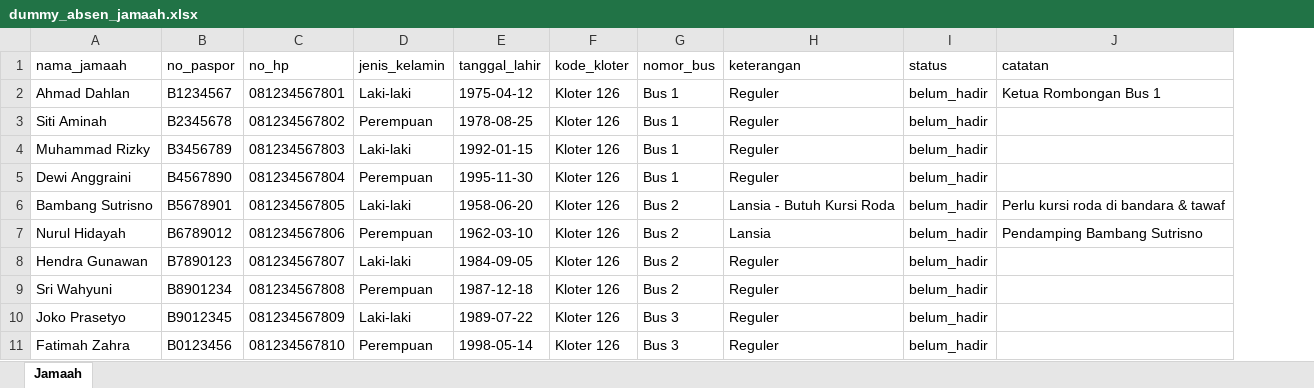
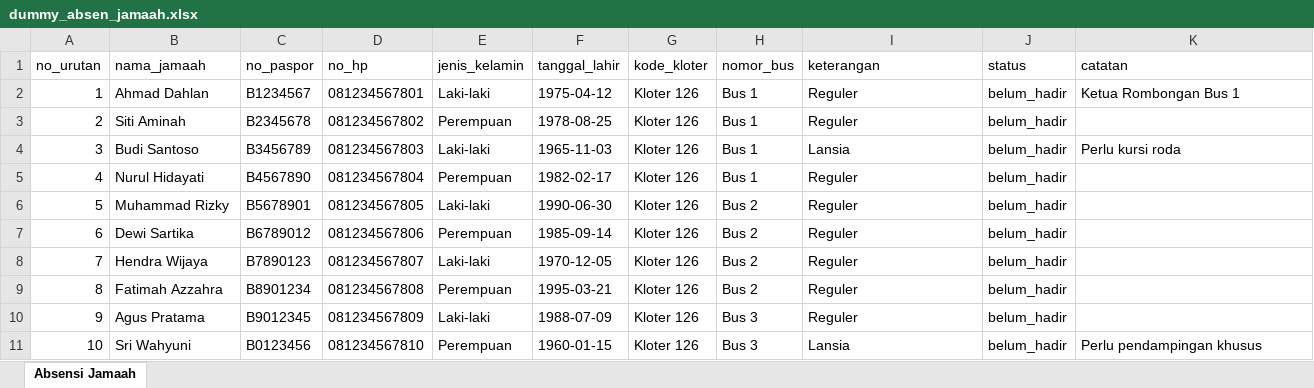
Before and after one commit to ssaskyyaa9/Retali-sistem, an Excel workbook: dummy_absen_jamaah.xlsx, sheet Absensi Jamaah, drawn as a sheet; values as stored, in another font and other column widths than the file's, no borders; removed rows and columns are numbered as before the commit, all else as after; the diff names each change by its address in the sheet, - before the commit and + after, or states it on an @@ line.

```diff
--- a/dummy_absen_jamaah.xlsx (sheet Absensi Jamaah)
+++ b/dummy_absen_jamaah.xlsx (sheet Absensi Jamaah)
-sheet tab: Jamaah
+sheet tab: Absensi Jamaah
+column A (no_urutan), rows 2-3: 1 | 2; rows 6-11: 5 | 6 | 7 | 8 | 9 | 10
+row 4: 3 | Budi Santoso | B3456789 | 081234567803 | Laki-laki | 1965-11-03 | Kloter 126 | Bus 1 | Lansia | belum_hadir | Perlu kursi roda
+row 5: 4 | Nurul Hidayati | B4567890 | 081234567804 | Perempuan | 1982-02-17 | Kloter 126 | Bus 1 | Reguler | belum_hadir
-C6 (no_paspor): B3456789
+C6 (no_paspor): B5678901
-D6 (no_hp): 081234567803
+D6 (no_hp): 081234567805
-F6 (tanggal_lahir): 1992-01-15
+F6 (tanggal_lahir): 1990-06-30
-H6 (nomor_bus): Bus 1
+H6 (nomor_bus): Bus 2
-row 5: Dewi Anggraini | B4567890 | 081234567804 | Perempuan | 1995-11-30 | Kloter 126 | Bus 1 | Reguler | belum_hadir
-row 6: Bambang Sutrisno | B5678901 | 081234567805 | Laki-laki | 1958-06-20 | Kloter 126 | Bus 2 | Lansia - Butuh Kursi Roda | belum_hadir | Perlu kursi roda di bandara & tawaf
-B7 (nama_jamaah): Nurul Hidayah
+B7 (nama_jamaah): Dewi Sartika
-F7 (tanggal_lahir): 1962-03-10
+F7 (tanggal_lahir): 1985-09-14
-I7 (keterangan): Lansia
+I7 (keterangan): Reguler
-K7 (catatan): Pendamping Bambang Sutrisno
+K7 (catatan): (empty)
-B8 (nama_jamaah): Hendra Gunawan
+B8 (nama_jamaah): Hendra Wijaya
-F8 (tanggal_lahir): 1984-09-05
+F8 (tanggal_lahir): 1970-12-05
-B9 (nama_jamaah): Sri Wahyuni
+B9 (nama_jamaah): Fatimah Azzahra
-F9 (tanggal_lahir): 1987-12-18
+F9 (tanggal_lahir): 1995-03-21
-B10 (nama_jamaah): Joko Prasetyo
+B10 (nama_jamaah): Agus Pratama
-F10 (tanggal_lahir): 1989-07-22
+F10 (tanggal_lahir): 1988-07-09
-B11 (nama_jamaah): Fatimah Zahra
+B11 (nama_jamaah): Sri Wahyuni
-F11 (tanggal_lahir): 1998-05-14
+F11 (tanggal_lahir): 1960-01-15
-I11 (keterangan): Reguler
+I11 (keterangan): Lansia
-K11 (catatan): (empty)
+K11 (catatan): Perlu pendampingan khusus
```
Also changed, not shown: public/dummy_absen_jamaah.xlsx, public/templates/dummy_absen_jamaah.xlsx, 38 other files.
